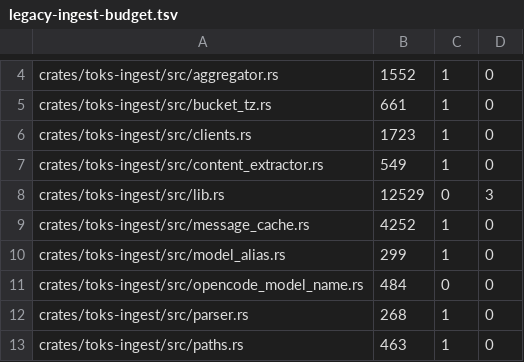
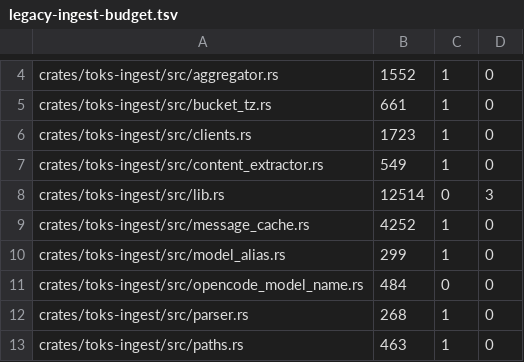
Before and after one commit to Luzivog/toks, a TSV file: scripts/quality/legacy-ingest-budget.tsv, drawn as a sheet; only a part is shown, gaps mark what is left out.

```diff
--- a/scripts/quality/legacy-ingest-budget.tsv
+++ b/scripts/quality/legacy-ingest-budget.tsv
@@ -7,3 +7,3 @@ crates/toks-ingest/src/clients.rs	1723	1	0
 crates/toks-ingest/src/content_extractor.rs	549	1	0
-crates/toks-ingest/src/lib.rs	12529	0	3
+crates/toks-ingest/src/lib.rs	12514	0	3
 crates/toks-ingest/src/message_cache.rs	4252	1	0
```
Also changed, not shown: 13 other files.
